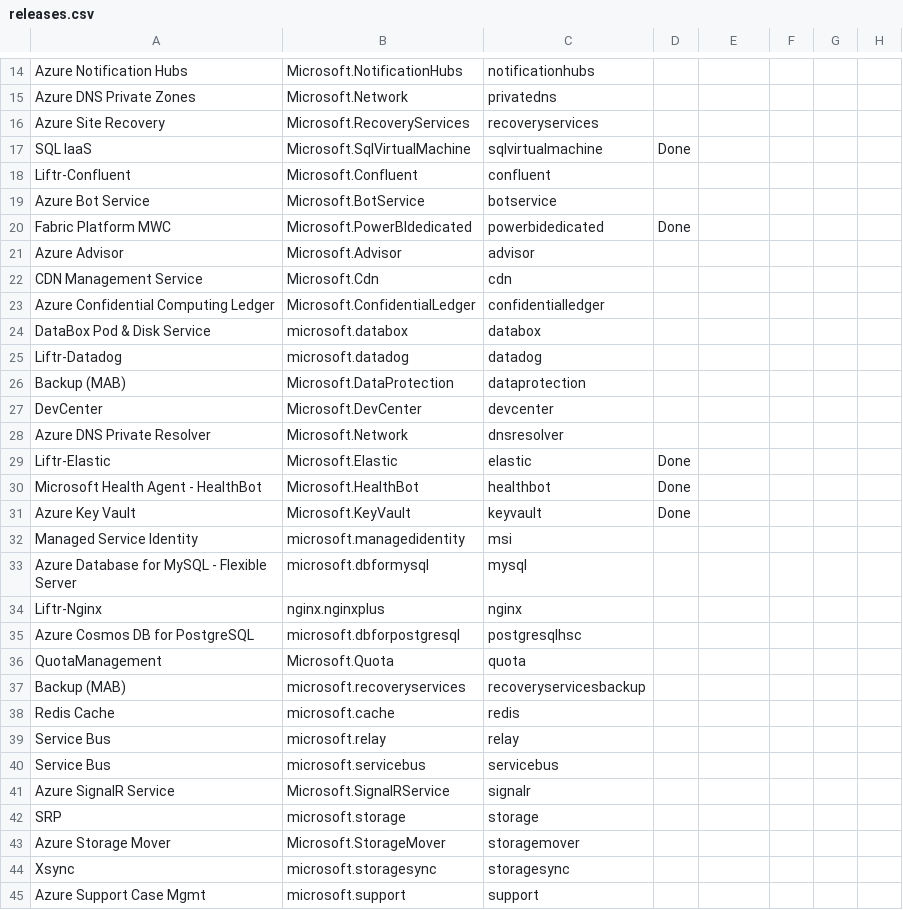
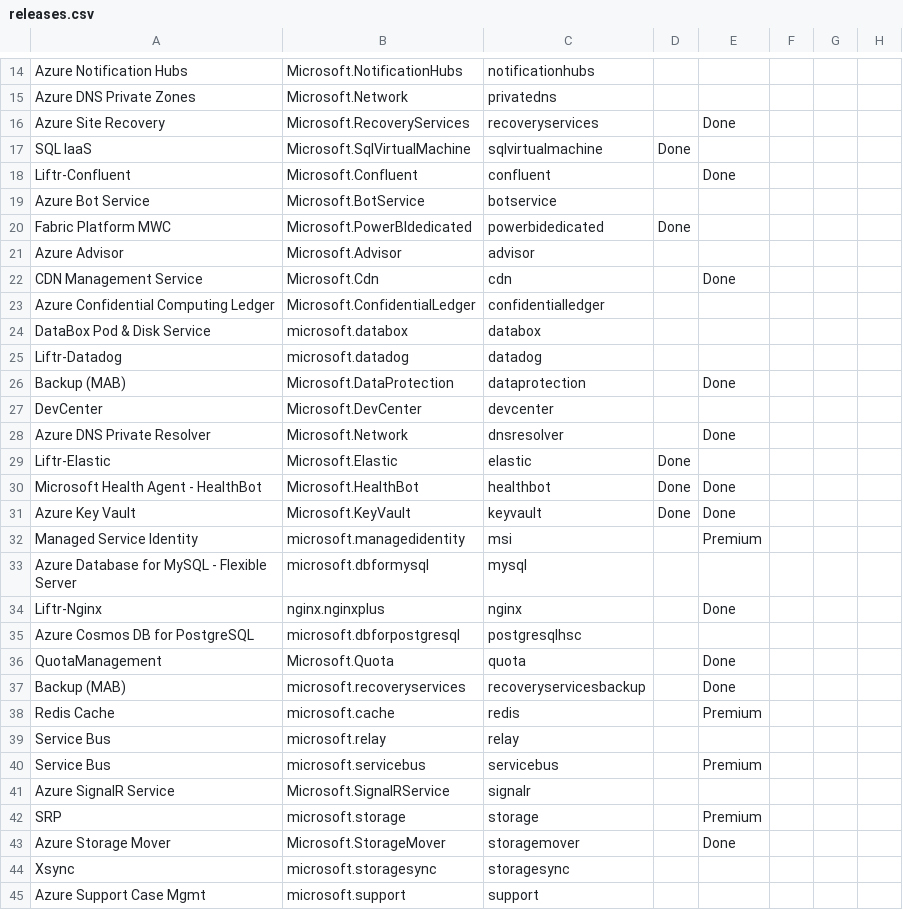
Before and after one commit to weidongxu-microsoft/typespec-sdk-releases, a CSV file: releases.csv, drawn as a sheet; only a part is shown, gaps mark what is left out; the diff covers the shown part only.

```diff
--- a/releases.csv
+++ b/releases.csv
@@ -15,5 +15,5 @@ Azure Notification Hubs,Microsoft.NotificationHubs,notificationhubs,,,,,
 Azure DNS Private Zones,Microsoft.Network,privatedns,,,,,
-Azure Site Recovery,Microsoft.RecoveryServices,recoveryservices,,,,,
+Azure Site Recovery,Microsoft.RecoveryServices,recoveryservices,,Done,,,
 SQL IaaS,Microsoft.SqlVirtualMachine,sqlvirtualmachine,Done,,,,
-Liftr-Confluent,Microsoft.Confluent,confluent,,,,,
+Liftr-Confluent,Microsoft.Confluent,confluent,,Done,,,
 Azure Bot Service,Microsoft.BotService,botservice,,,,,
@@ -21,3 +21,3 @@ Fabric Platform MWC,Microsoft.PowerBIdedicated,powerbidedicated,Done,,,,
 Azure Advisor,Microsoft.Advisor,advisor,,,,,
-CDN Management Service,Microsoft.Cdn,cdn,,,,,
+CDN Management Service,Microsoft.Cdn,cdn,,Done,,,
 Azure Confidential Computing Ledger,Microsoft.ConfidentialLedger,confidentialledger,,,,,
@@ -25,20 +25,20 @@ DataBox Pod & Disk Service,microsoft.databox,databox,,,,,
 Liftr-Datadog,microsoft.datadog,datadog,,,,,
-Backup (MAB),Microsoft.DataProtection,dataprotection,,,,,
+Backup (MAB),Microsoft.DataProtection,dataprotection,,Done,,,
 DevCenter,Microsoft.DevCenter,devcenter,,,,,
-Azure DNS Private Resolver,Microsoft.Network,dnsresolver,,,,,
+Azure DNS Private Resolver,Microsoft.Network,dnsresolver,,Done,,,
 Liftr-Elastic,Microsoft.Elastic,elastic,Done,,,,
-Microsoft Health Agent - HealthBot,Microsoft.HealthBot,healthbot,Done,,,,
-Azure Key Vault,Microsoft.KeyVault,keyvault,Done,,,,
-Managed Service Identity,microsoft.managedidentity,msi,,,,,
+Microsoft Health Agent - HealthBot,Microsoft.HealthBot,healthbot,Done,Done,,,
+Azure Key Vault,Microsoft.KeyVault,keyvault,Done,Done,,,
+Managed Service Identity,microsoft.managedidentity,msi,,Premium,,,
 Azure Database for MySQL - Flexible Server,microsoft.dbformysql,mysql,,,,,
-Liftr-Nginx,nginx.nginxplus,nginx,,,,,
+Liftr-Nginx,nginx.nginxplus,nginx,,Done,,,
 Azure Cosmos DB for PostgreSQL,microsoft.dbforpostgresql,postgresqlhsc,,,,,
-QuotaManagement,Microsoft.Quota,quota,,,,,
-Backup (MAB),microsoft.recoveryservices,recoveryservicesbackup,,,,,
-Redis Cache,microsoft.cache,redis,,,,,
+QuotaManagement,Microsoft.Quota,quota,,Done,,,
+Backup (MAB),microsoft.recoveryservices,recoveryservicesbackup,,Done,,,
+Redis Cache,microsoft.cache,redis,,Premium,,,
 Service Bus,microsoft.relay,relay,,,,,
-Service Bus,microsoft.servicebus,servicebus,,,,,
+Service Bus,microsoft.servicebus,servicebus,,Premium,,,
 Azure SignalR Service,Microsoft.SignalRService,signalr,,,,,
-SRP,microsoft.storage,storage,,,,,
-Azure Storage Mover,Microsoft.StorageMover,storagemover,,,,,
+SRP,microsoft.storage,storage,,Premium,,,
+Azure Storage Mover,Microsoft.StorageMover,storagemover,,Done,,,
 Xsync,microsoft.storagesync,storagesync,,,,,
```
Also changed, not shown: 18 edited cells elsewhere in this file, 1 other file.
